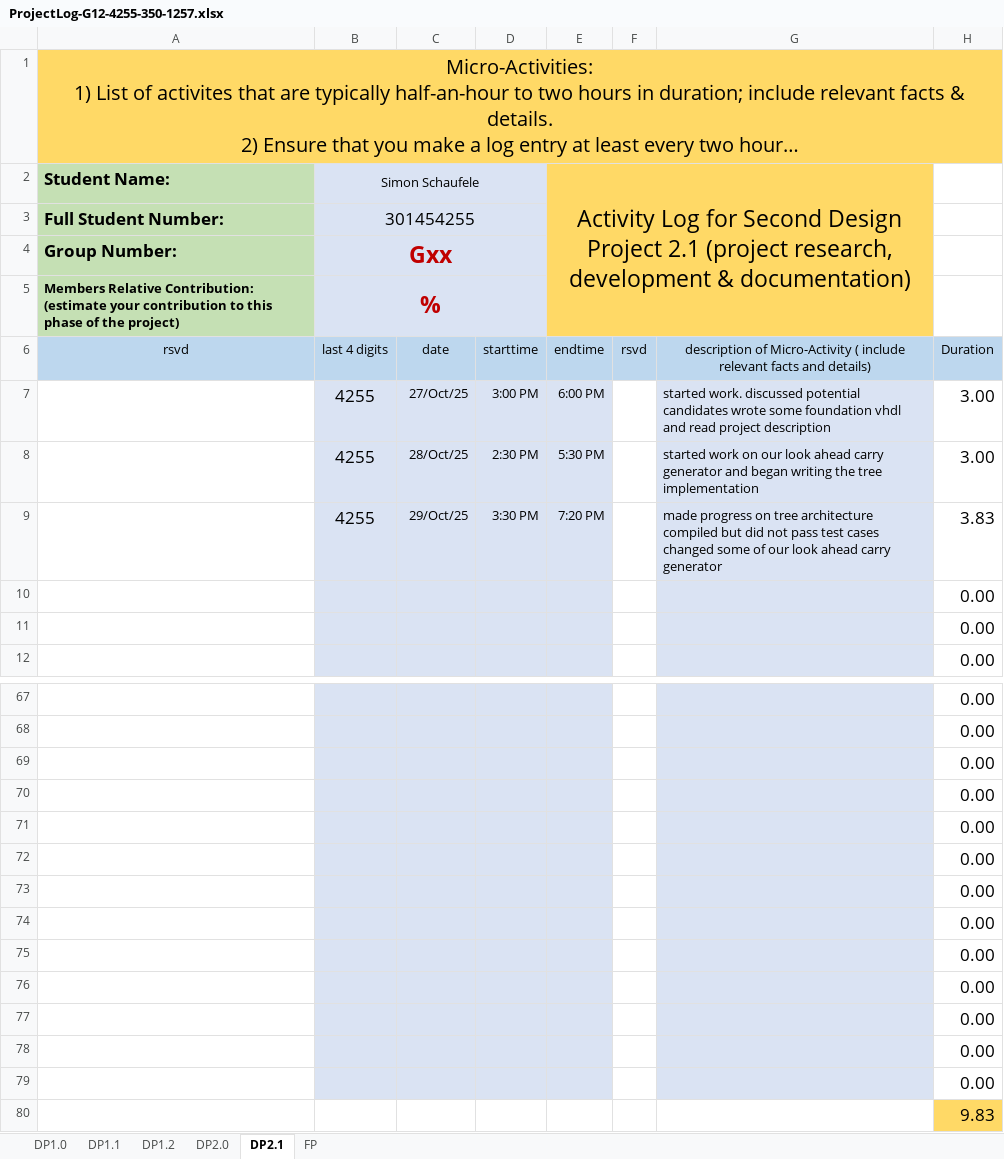
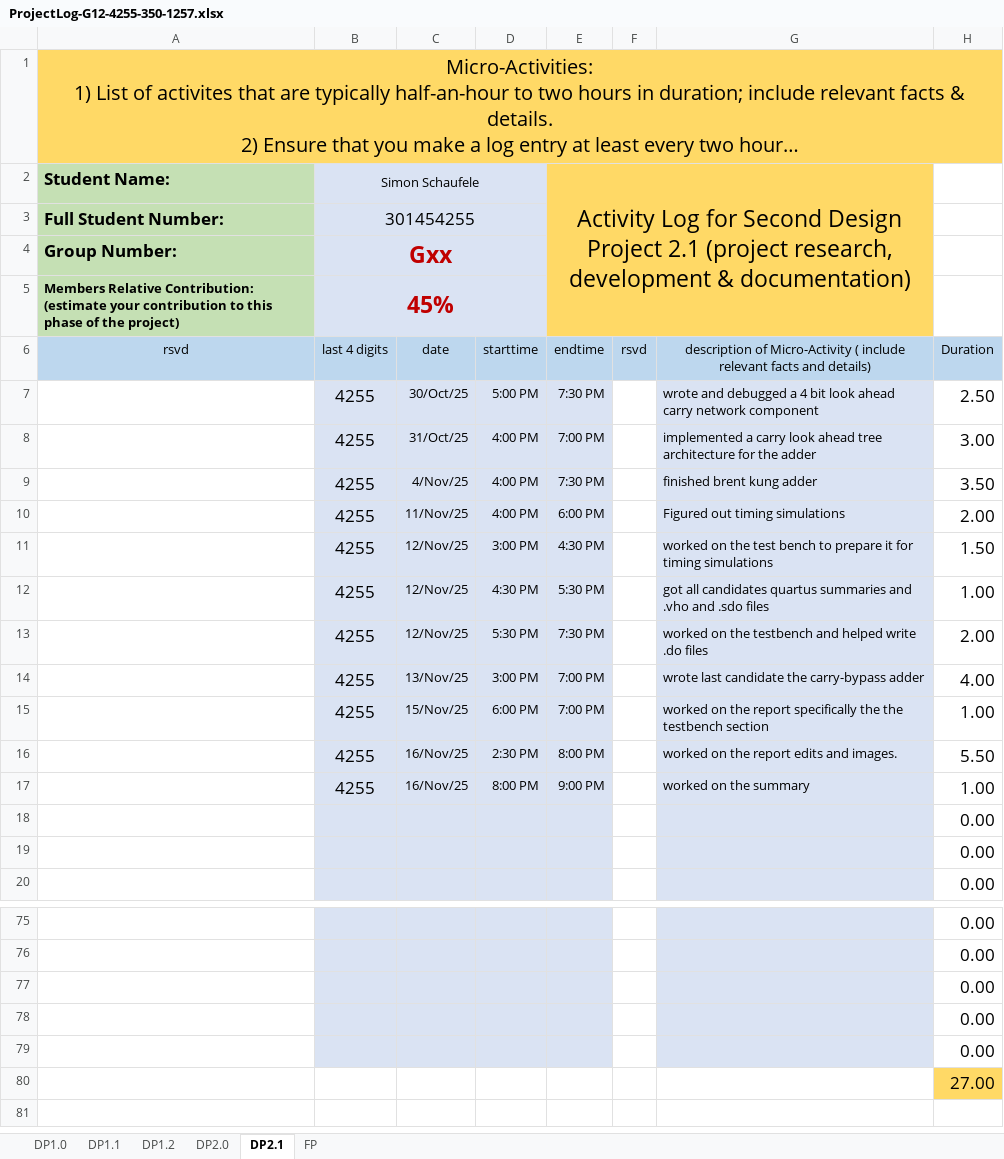
Before and after one commit to amytis25/Digital_Systems_Design, an Excel workbook: DP2/submissions/DP2.1/DP2-G12-350-1257/DP2/Documentation/ProjectLog-G12-4255-350-1257.xlsx, sheet DP2.1, drawn as a sheet; only a part is shown, gaps mark what is left out; long unchanged cells end in …; values as stored, in another font and other column widths than the file's, no borders; conditional formats not drawn; removed rows and columns are numbered as before the commit, all else as after; the diff names each change by its address in the sheet, - before the commit and + after, or states it on an @@ line.

```diff
--- a/DP2/submissions/DP2.1/DP2-G12-350-1257/DP2/Documentation/ProjectLog-G12-4255-350-1257.xlsx (sheet DP2.1)
+++ b/DP2/submissions/DP2.1/DP2-G12-350-1257/DP2/Documentation/ProjectLog-G12-4255-350-1257.xlsx (sheet DP2.1)
-B5 (Simon Schaufele): %
+B5 (Simon Schaufele): 45%
+row 7:  | 4255 | 30/Oct/25 | 5:00 PM | 7:30 PM |  | wrote and debugged a 4 bit look ahead carry network component | 2.50
-C8: 27/Oct/25
+C8: 31/Oct/25
-D8: 3:00 PM
+D8: 4:00 PM
-E8: 6:00 PM
+E8: 7:00 PM
-G8: started work. discussed potential candidates wrote some foundation vhdl and read project description
+G8: implemented a carry look ahead tree architecture for the adder
+row 9:  | 4255 | 4/Nov/25 | 4:00 PM | 7:30 PM |  | finished brent kung adder | 3.50
+row 10:  | 4255 | 11/Nov/25 | 4:00 PM | 6:00 PM |  | Figured out timing simulations | 2.00
+row 11:  | 4255 | 12/Nov/25 | 3:00 PM | 4:30 PM |  | worked on the test bench to prepare it for timing simulations | 1.50
-C12: 28/Oct/25
+C12: 12/Nov/25
-D12: 2:30 PM
+D12: 4:30 PM
-G12: started work on our look ahead carry generator and began writing the tree implementation
+G12: got all candidates quartus summaries and .vho and .sdo files
-H12: 3.00
+H12: 1.00
-row 9:  | 4255 | 29/Oct/25 | 3:30 PM | 7:20 PM |  | made progress on tree architecture compiled but did not pass test cases changed some of our look ahead carry generator | 3.83
+row 13:  | 4255 | 12/Nov/25 | 5:30 PM | 7:30 PM |  | worked on the testbench and helped write .do files | 2.00
+row 14:  | 4255 | 13/Nov/25 | 3:00 PM | 7:00 PM |  | wrote last candidate the carry-bypass adder | 4.00
+row 15:  | 4255 | 15/Nov/25 | 6:00 PM | 7:00 PM |  | worked on the report specifically the the testbench section | 1.00
+row 16:  | 4255 | 16/Nov/25 | 2:30 PM | 8:00 PM |  | worked on the report edits and images. | 5.50
+row 17:  | 4255 | 16/Nov/25 | 8:00 PM | 9:00 PM |  | worked on the summary | 1.00
-B80:E80 fill: #DAE3F3
+B80:E80 fill: none
-G80 fill: #DAE3F3
+G80 fill: none
-H80: 0.00
+H80: 27.00
-H80 fill: none
+H80 fill: #FFD966
-row 73:  |  |  |  |  |  |  | 0.00
-row 74:  |  |  |  |  |  |  | 0.00
-row 75:  |  |  |  |  |  |  | 0.00
-row 76:  |  |  |  |  |  |  | 0.00
-row 77:  |  |  |  |  |  |  | 0.00
-row 78:  |  |  |  |  |  |  | 0.00
-row 79:  |  |  |  |  |  |  | 0.00
-row 80:  |  |  |  |  |  |  | 9.83
```
Also changed, not shown: formulas that keep their value, DP2/submissions/DP2.1/DP2-G12-350-1257/DP2/Documentation/ProjectLog-G12-4671-350-1257.xlsx, DP2/submissions/DP2.1/DP2-G12-350-1257/DP2/Documentation/ProjectLog-G12-5814-350-1257.xlsx, 43 other files.
